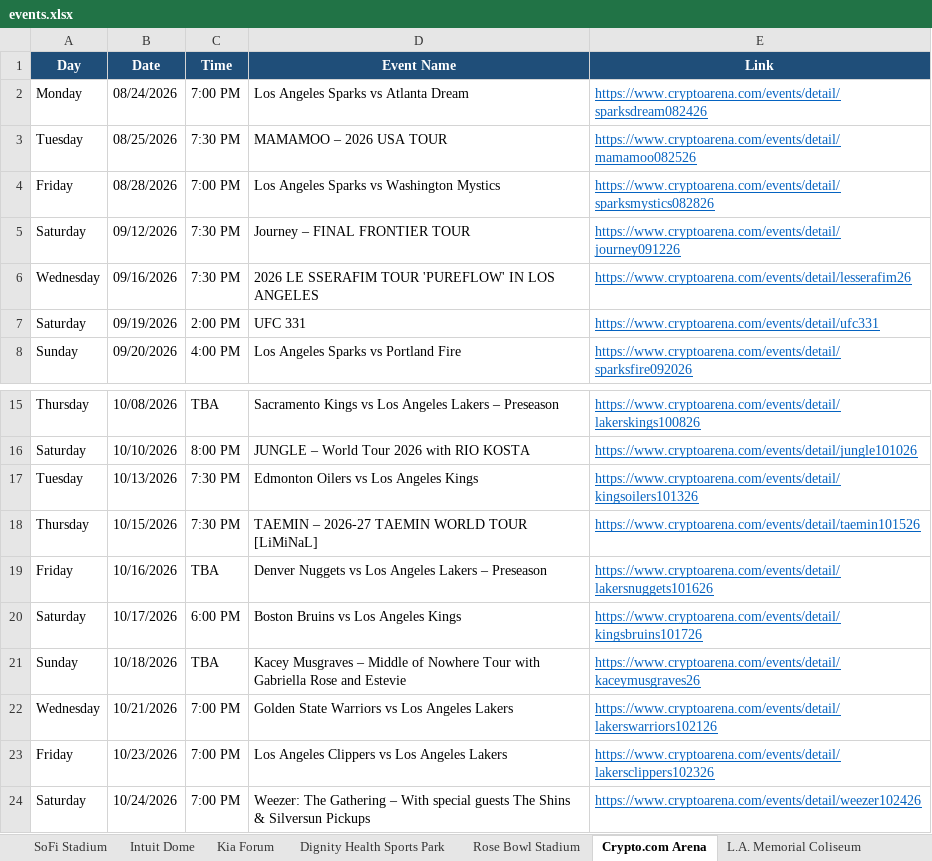
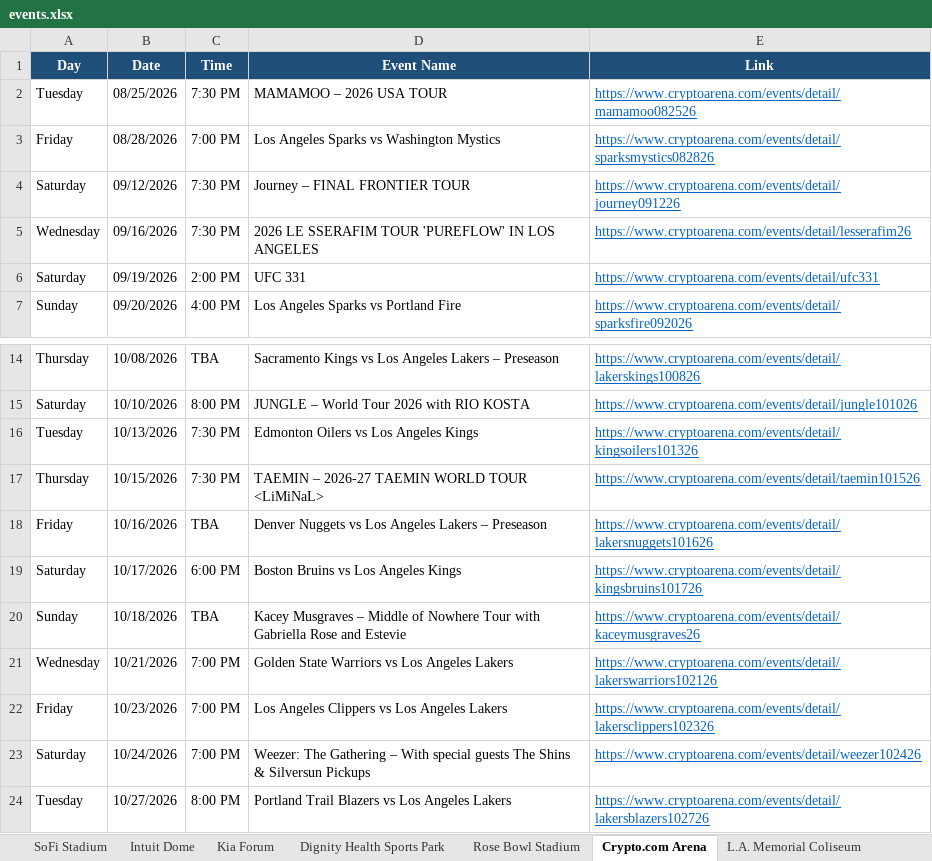
Before and after one commit to hannahlee-vzw/southern_california_events, an Excel workbook: docs/events.xlsx, sheet Crypto.com Arena, drawn as a sheet; only a part is shown, gaps mark what is left out; the shorter side is filled out with more unchanged rows; values as stored, in another font and other column widths than the file's, no borders; removed rows and columns are numbered as before the commit, all else as after; the diff names each change by its address in the sheet, - before the commit and + after, or states it on an @@ line.

```diff
--- a/docs/events.xlsx (sheet Crypto.com Arena)
+++ b/docs/events.xlsx (sheet Crypto.com Arena)
-row 2: Monday | 08/24/2026 | 7:00 PM | Los Angeles Sparks vs Atlanta Dream | https://www.cryptoarena.com/events/detail/sparksdream082426
-D17 (Event Name): TAEMIN – 2026-27 TAEMIN WORLD TOUR [LiMiNaL]
+D17 (Event Name): TAEMIN – 2026-27 TAEMIN WORLD TOUR <LiMiNaL>
```
Also changed, not shown: sheet Past Events, sheet Kia Forum, sheet Rose Bowl Stadium, sheet Hollywood Palladium, 3 other files.
